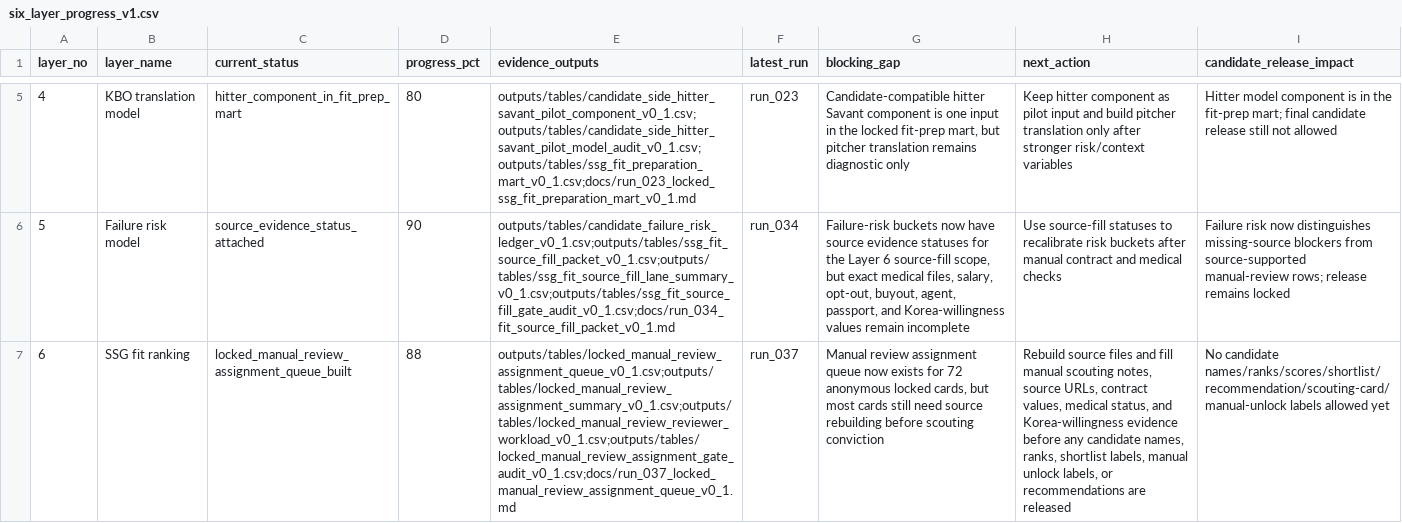
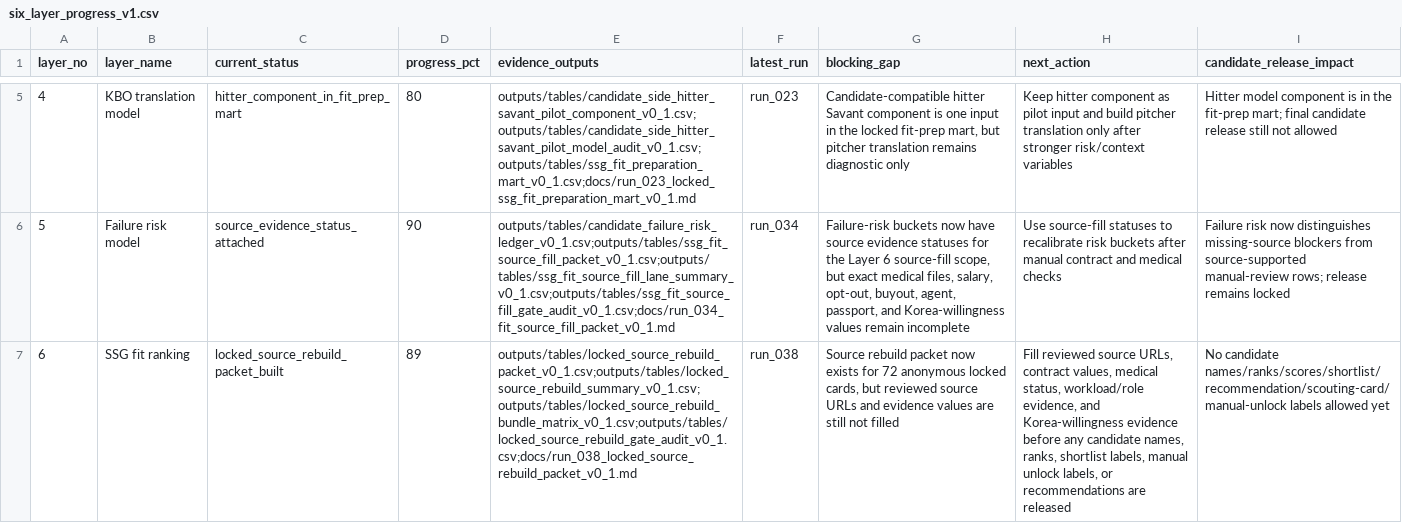
Before and after one commit to jameshui0228/kbo-foreign-player-recruitment, a CSV file: outputs/tables/six_layer_progress_v1.csv, drawn as a sheet; only a part is shown, gaps mark what is left out; the diff names each change by its address in the sheet, - before the commit and + after, or states it on an @@ line.

Commit message:
Build locked source rebuild packet

```diff
--- a/outputs/tables/six_layer_progress_v1.csv
+++ b/outputs/tables/six_layer_progress_v1.csv
-C7 (current_status): locked_manual_review_assignment_queue_built
+C7 (current_status): locked_source_rebuild_packet_built
-D7 (progress_pct): 88
+D7 (progress_pct): 89
-E7 (evidence_outputs): outputs/tables/locked_manual_review_assignment_queue_v0_1.csv;outputs/tables/locked_manual_review_assignment_summary_v0_1.csv;outputs/tables/locked_manual_review_reviewer_workload_v0_1.csv;outputs/tables/locked_manual_review_assignment_gate_audit_v0_1.csv;docs/run_037_locked_manual_review_assignment_queue_v0_1.md
+E7 (evidence_outputs): outputs/tables/locked_source_rebuild_packet_v0_1.csv;outputs/tables/locked_source_rebuild_summary_v0_1.csv;outputs/tables/locked_source_rebuild_bundle_matrix_v0_1.csv;outputs/tables/locked_source_rebuild_gate_audit_v0_1.csv;docs/run_038_locked_source_rebuild_packet_v0_1.md
-F7 (latest_run): run_037
+F7 (latest_run): run_038
-G7 (blocking_gap): Manual review assignment queue now exists for 72 anonymous locked cards, but most cards still need source rebuilding before scouting conviction
+G7 (blocking_gap): Source rebuild packet now exists for 72 anonymous locked cards, but reviewed source URLs and evidence values are still not filled
-H7 (next_action): Rebuild source files and fill manual scouting notes, source URLs, contract values, medical status, and Korea-willingness…
+H7 (next_action): Fill reviewed source URLs, contract values, medical status, workload/role evidence, and Korea-willingness…
```
Also changed, not shown: 10 other files.
